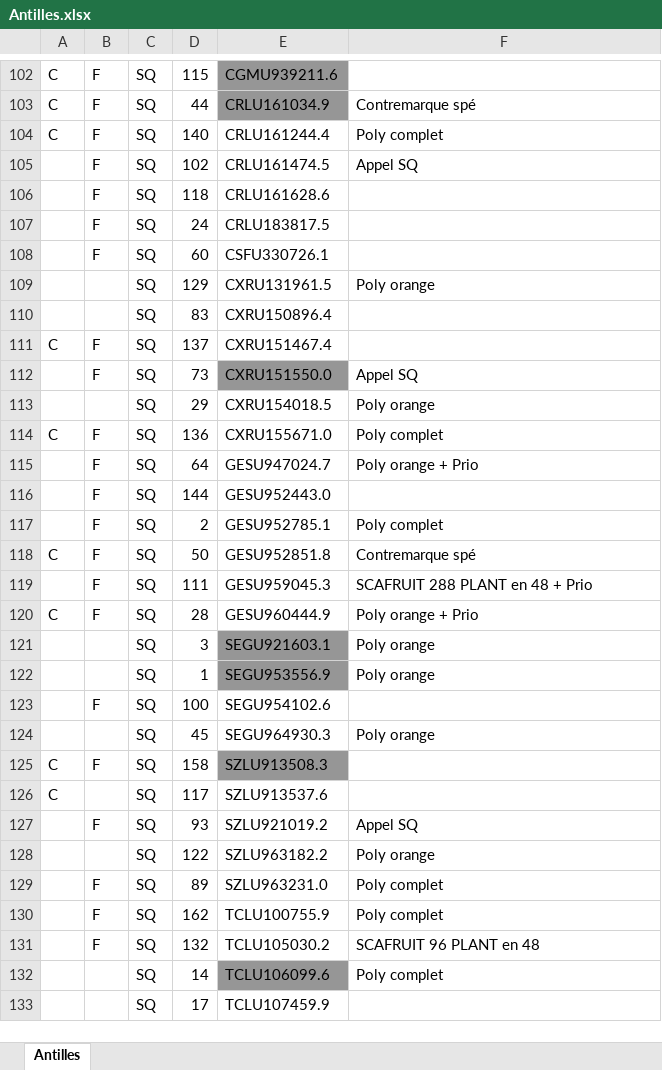
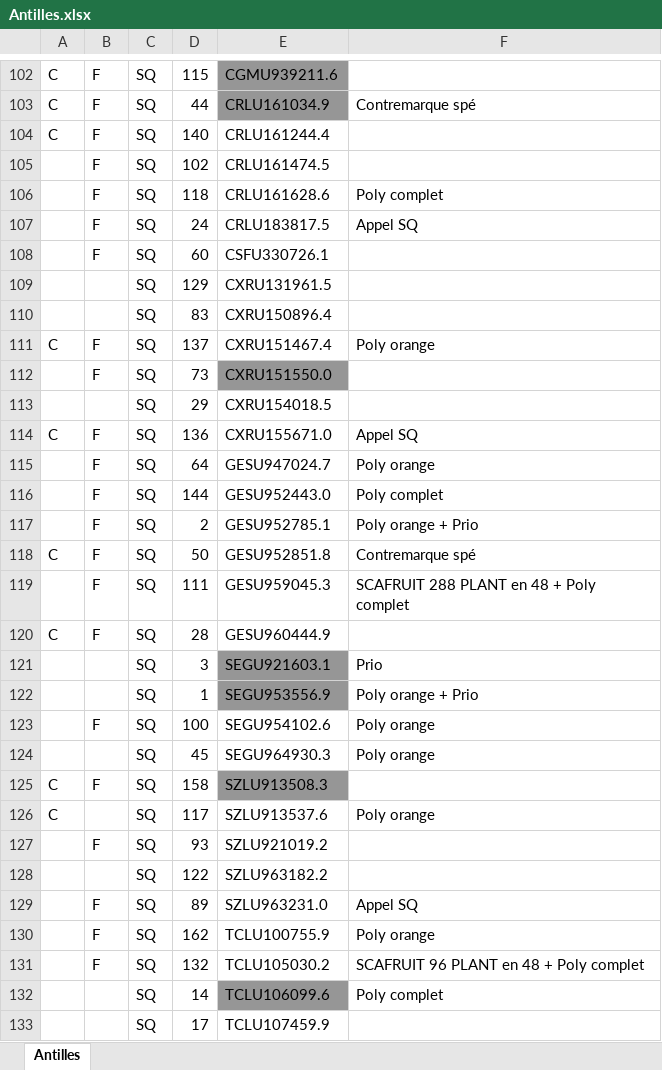
Before and after one commit to AymericLeFeyer/Dunfast, an Excel workbook: Antilles.xlsx, sheet Antilles, drawn as a sheet; only a part is shown, gaps mark what is left out; values as stored, in another font and other column widths than the file's, no borders; the diff covers the shown part only; the diff names each change by its address in the sheet, - before the commit and + after, or states it on an @@ line.

```diff
--- a/Antilles.xlsx (sheet Antilles)
+++ b/Antilles.xlsx (sheet Antilles)
-F104: Poly complet
+F104: (empty)
-F105: Appel SQ
+F105: (empty)
-F106: (empty)
+F106: Poly complet
-F107: (empty)
+F107: Appel SQ
-F109: Poly orange
+F109: (empty)
-F111: (empty)
+F111: Poly orange
-F112: Appel SQ
+F112: (empty)
-F113: Poly orange
+F113: (empty)
-F114: Poly complet
+F114: Appel SQ
-F115: Poly orange + Prio
+F115: Poly orange
-F116: (empty)
+F116: Poly complet
-F117: Poly complet
+F117: Poly orange + Prio
-F119: SCAFRUIT 288 PLANT en 48 + Prio
+F119: SCAFRUIT 288 PLANT en 48 + Poly complet
-F120: Poly orange + Prio
+F120: (empty)
-F121: Poly orange
+F121: Prio
-F122: Poly orange
+F122: Poly orange + Prio
-F123: (empty)
+F123: Poly orange
-F126: (empty)
+F126: Poly orange
-F127: Appel SQ
+F127: (empty)
-F128: Poly orange
+F128: (empty)
-F129: Poly complet
+F129: Appel SQ
-F130: Poly complet
+F130: Poly orange
-F131: SCAFRUIT 96 PLANT en 48
+F131: SCAFRUIT 96 PLANT en 48 + Poly complet
```
Also changed, not shown: 107 edited cells elsewhere in this sheet, Antilles2.xlsx, Semaine 41/FENES/true.xlsx, 2 other files.
